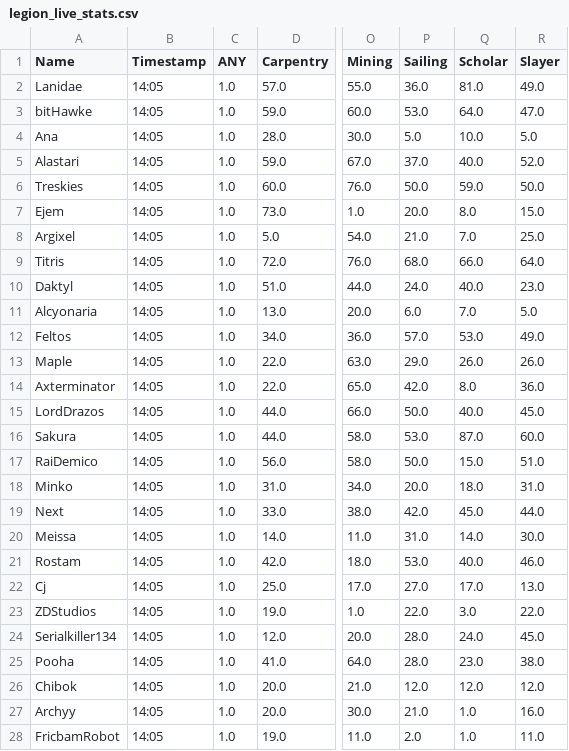
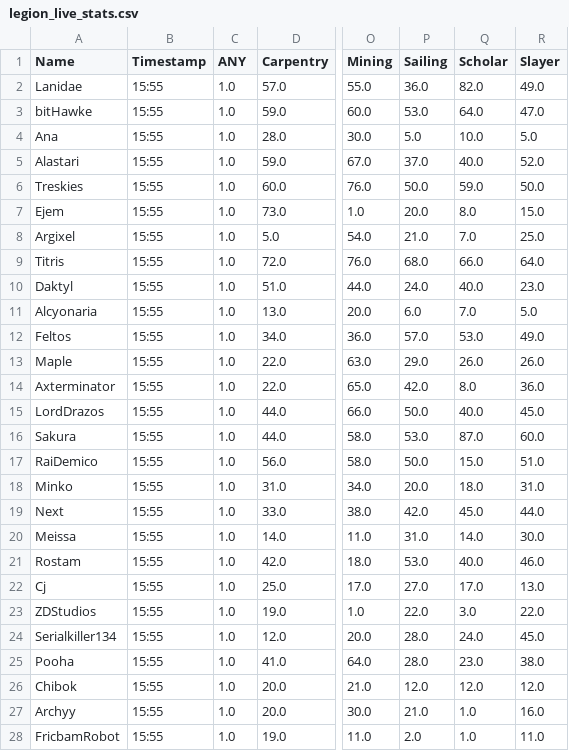
Before and after one commit to Ejem0724/Ejem0724.github.io, a CSV file: legion_live_stats.csv, drawn as a sheet; only a part is shown, gaps mark what is left out; the diff covers the shown part only; the diff names each change by its address in the sheet, - before the commit and + after, or states it on an @@ line.

```diff
--- a/legion_live_stats.csv
+++ b/legion_live_stats.csv
-B2:B28 (Timestamp): 14:05
+B2:B28 (Timestamp): 15:55
-Q2 (Scholar): 81.0
+Q2 (Scholar): 82.0
```
Also changed, not shown: 94 edited cells elsewhere in this file, 1 other file.
